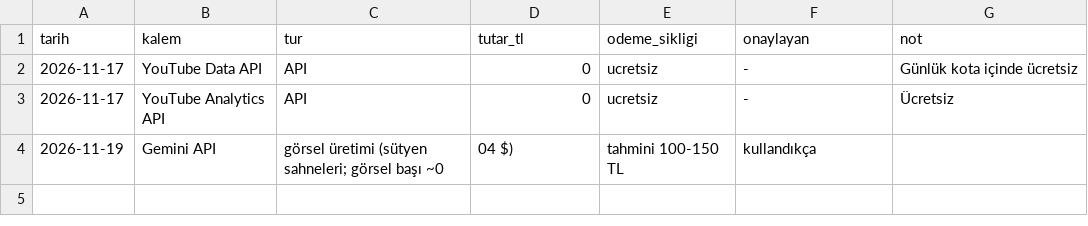
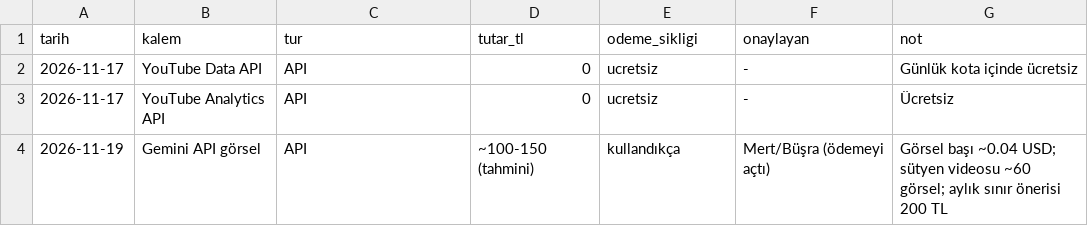
Before and after one commit to 1907bsr/Depooo, a CSV file: maliyet.csv, drawn as a sheet.

```diff
--- a/maliyet.csv
+++ b/maliyet.csv
@@ -3,2 +3,2 @@ tarih,kalem,tur,tutar_tl,odeme_sikligi,onaylayan,not
 2026-11-17,YouTube Analytics API,API,0,ucretsiz,-,Ücretsiz
-2026-11-19,Gemini API,görsel üretimi (sütyen sahneleri; görsel başı ~0,04 $),tahmini 100-150 TL,kullandıkça
+2026-11-19,Gemini API görsel,API,~100-150 (tahmini),kullandıkça,Mert/Büşra (ödemeyi açtı),Görsel başı ~0.04 USD; sütyen videosu ~60 görsel; aylık sınır önerisi 200 TL
```
